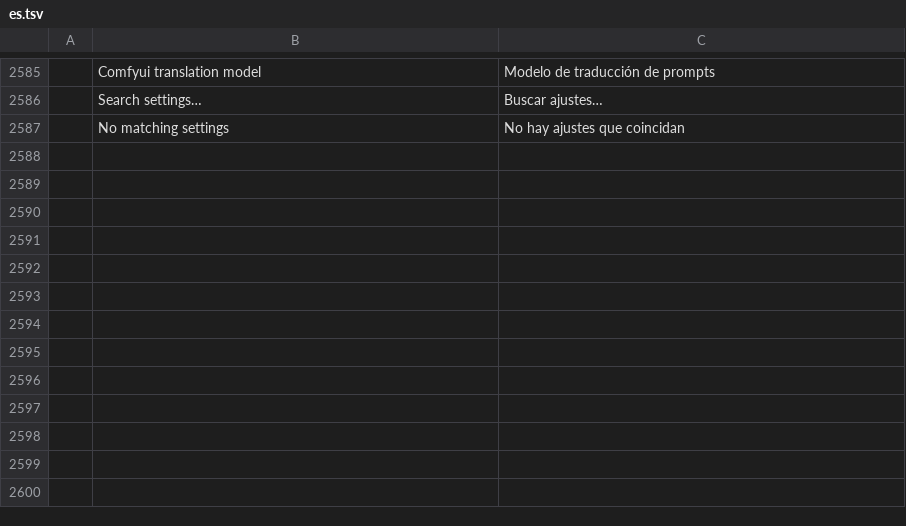
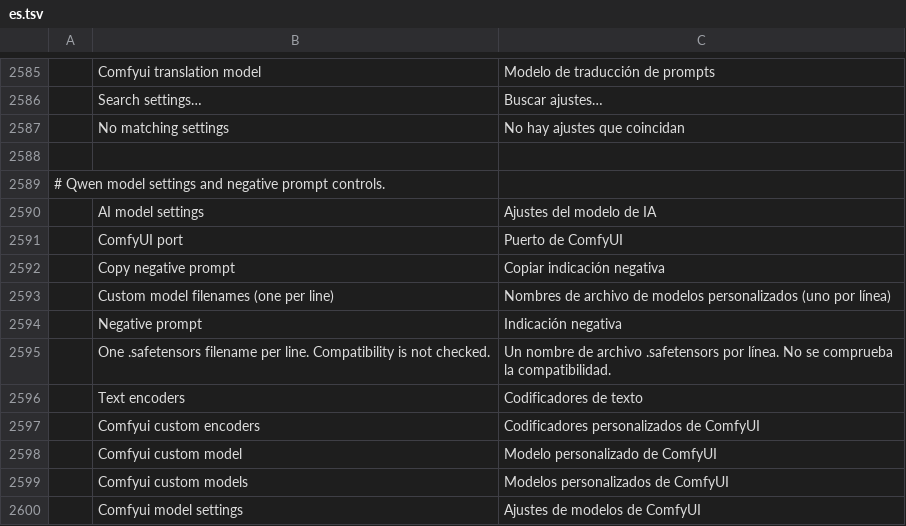
Before and after one commit to david419kr/photocraft-qwen-edit, a TSV file: crates/ui-egui/src/i18n/es.tsv, drawn as a sheet; only a part is shown, gaps mark what is left out; the diff names each change by its address in the sheet, - before the commit and + after, or states it on an @@ line.

```diff
--- a/crates/ui-egui/src/i18n/es.tsv
+++ b/crates/ui-egui/src/i18n/es.tsv
+row 2588: (empty)
+row 2589: # Qwen model settings and negative prompt controls.
+row 2590:  | AI model settings | Ajustes del modelo de IA
+row 2591:  | ComfyUI port | Puerto de ComfyUI
+row 2592:  | Copy negative prompt | Copiar indicación negativa
+row 2593:  | Custom model filenames (one per line) | Nombres de archivo de modelos personalizados (uno por línea)
+row 2594:  | Negative prompt | Indicación negativa
+row 2595:  | One .safetensors filename per line. Compatibility is not checked. | Un nombre de archivo .safetensors por línea. No se comprueba la compatibilidad.
+row 2596:  | Text encoders | Codificadores de texto
+row 2597:  | Comfyui custom encoders | Codificadores personalizados de ComfyUI
+row 2598:  | Comfyui custom model | Modelo personalizado de ComfyUI
+row 2599:  | Comfyui custom models | Modelos personalizados de ComfyUI
+row 2600:  | Comfyui model settings | Ajustes de modelos de ComfyUI
```
Also changed, not shown: crates/ui-egui/src/i18n/el.tsv, crates/ui-egui/src/i18n/ja.tsv, 16 other files.
